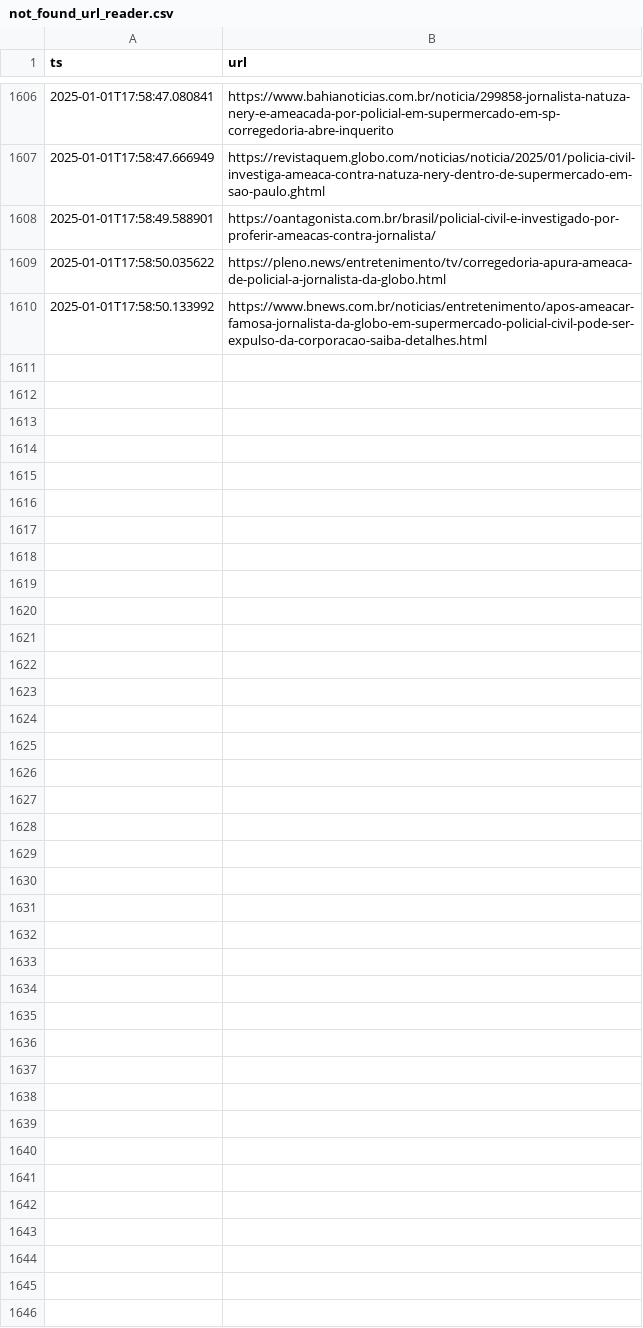
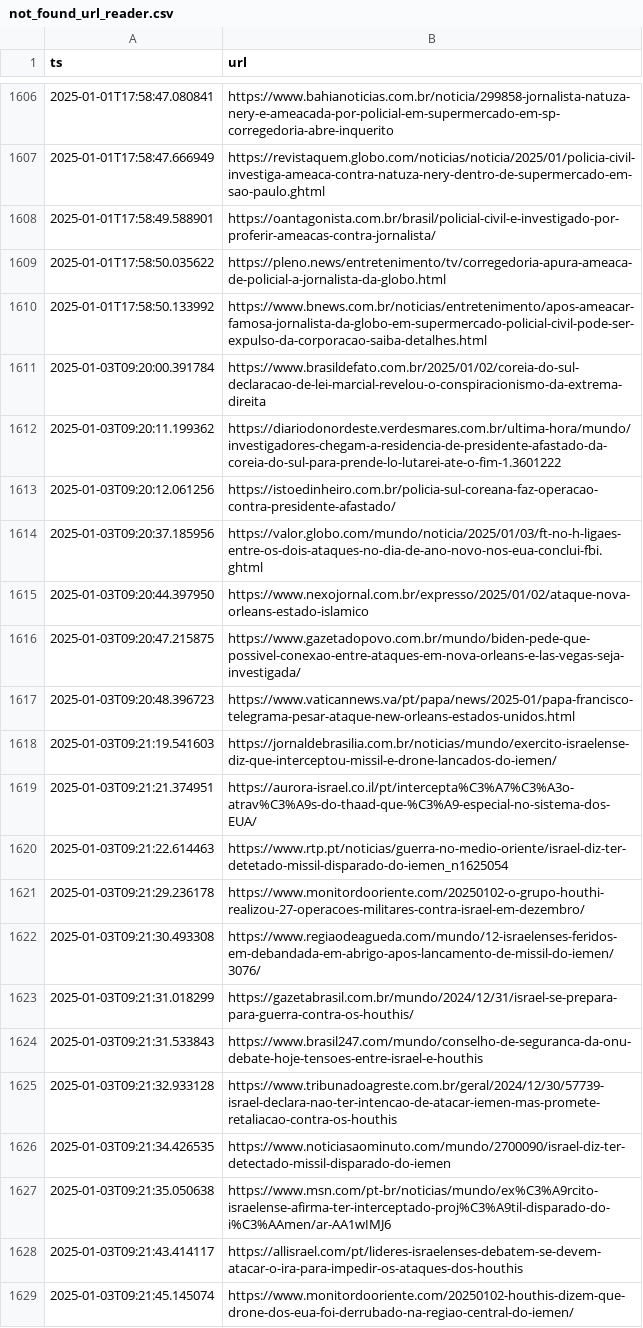
Before and after one commit to JFRNogueira/socratesnews-engine, a CSV file: src/journalist/not_found_url_reader.csv, drawn as a sheet; only a part is shown, gaps mark what is left out; the diff covers the shown part only; the diff names each change by its address in the sheet, - before the commit and + after, or states it on an @@ line.

```diff
--- a/src/journalist/not_found_url_reader.csv
+++ b/src/journalist/not_found_url_reader.csv
+row 1611: 2025-01-03T09:20:00.391784 | https://www.brasildefato.com.br/2025/01/02/coreia-do-sul-declaracao-de-lei-marcial-revelou-o-conspiracionismo-da-extrema-direita
+row 1612: 2025-01-03T09:20:11.199362 | https://diariodonordeste.verdesmares.com.br/ultima-hora/mundo/investigadores-chegam-a-residencia-de-presidente-afastado-da-coreia-do-sul-para-prende-lo-lutarei-ate-o-fim-1.3601222
+row 1613: 2025-01-03T09:20:12.061256 | https://istoedinheiro.com.br/policia-sul-coreana-faz-operacao-contra-presidente-afastado/
+row 1614: 2025-01-03T09:20:37.185956 | https://valor.globo.com/mundo/noticia/2025/01/03/ft-no-h-ligaes-entre-os-dois-ataques-no-dia-de-ano-novo-nos-eua-conclui-fbi.ghtml
+row 1615: 2025-01-03T09:20:44.397950 | https://www.nexojornal.com.br/expresso/2025/01/02/ataque-nova-orleans-estado-islamico
+row 1616: 2025-01-03T09:20:47.215875 | https://www.gazetadopovo.com.br/mundo/biden-pede-que-possivel-conexao-entre-ataques-em-nova-orleans-e-las-vegas-seja-investigada/
+row 1617: 2025-01-03T09:20:48.396723 | https://www.vaticannews.va/pt/papa/news/2025-01/papa-francisco-telegrama-pesar-ataque-new-orleans-estados-unidos.html
+row 1618: 2025-01-03T09:21:19.541603 | https://jornaldebrasilia.com.br/noticias/mundo/exercito-israelense-diz-que-interceptou-missil-e-drone-lancados-do-iemen/
+row 1619: 2025-01-03T09:21:21.374951 | https://aurora-israel.co.il/pt/intercepta%C3%A7%C3%A3o-atrav%C3%A9s-do-thaad-que-%C3%A9-especial-no-sistema-dos-EUA/
+row 1620: 2025-01-03T09:21:22.614463 | https://www.rtp.pt/noticias/guerra-no-medio-oriente/israel-diz-ter-detetado-missil-disparado-do-iemen_n1625054
+row 1621: 2025-01-03T09:21:29.236178 | https://www.monitordooriente.com/20250102-o-grupo-houthi-realizou-27-operacoes-militares-contra-israel-em-dezembro/
+row 1622: 2025-01-03T09:21:30.493308 | https://www.regiaodeagueda.com/mundo/12-israelenses-feridos-em-debandada-em-abrigo-apos-lancamento-de-missil-do-iemen/3076/
+row 1623: 2025-01-03T09:21:31.018299 | https://gazetabrasil.com.br/mundo/2024/12/31/israel-se-prepara-para-guerra-contra-os-houthis/
+row 1624: 2025-01-03T09:21:31.533843 | https://www.brasil247.com/mundo/conselho-de-seguranca-da-onu-debate-hoje-tensoes-entre-israel-e-houthis
+row 1625: 2025-01-03T09:21:32.933128 | https://www.tribunadoagreste.com.br/geral/2024/12/30/57739-israel-declara-nao-ter-intencao-de-atacar-iemen-mas-promete-retaliacao-contra-os-houthis
+row 1626: 2025-01-03T09:21:34.426535 | https://www.noticiasaominuto.com/mundo/2700090/israel-diz-ter-detectado-missil-disparado-do-iemen
+row 1627: 2025-01-03T09:21:35.050638 | https://www.msn.com/pt-br/noticias/mundo/ex%C3%A9rcito-israelense-afirma-ter-interceptado-proj%C3%A9til-disparado-do-i%C3%AAmen/ar-AA1wIMJ6
+row 1628: 2025-01-03T09:21:43.414117 | https://allisrael.com/pt/lideres-israelenses-debatem-se-devem-atacar-o-ira-para-impedir-os-ataques-dos-houthis
+row 1629: 2025-01-03T09:21:45.145074 | https://www.monitordooriente.com/20250102-houthis-dizem-que-drone-dos-eua-foi-derrubado-na-regiao-central-do-iemen/
```
Also changed, not shown: 9 added rows elsewhere in this file, 13 other files.
